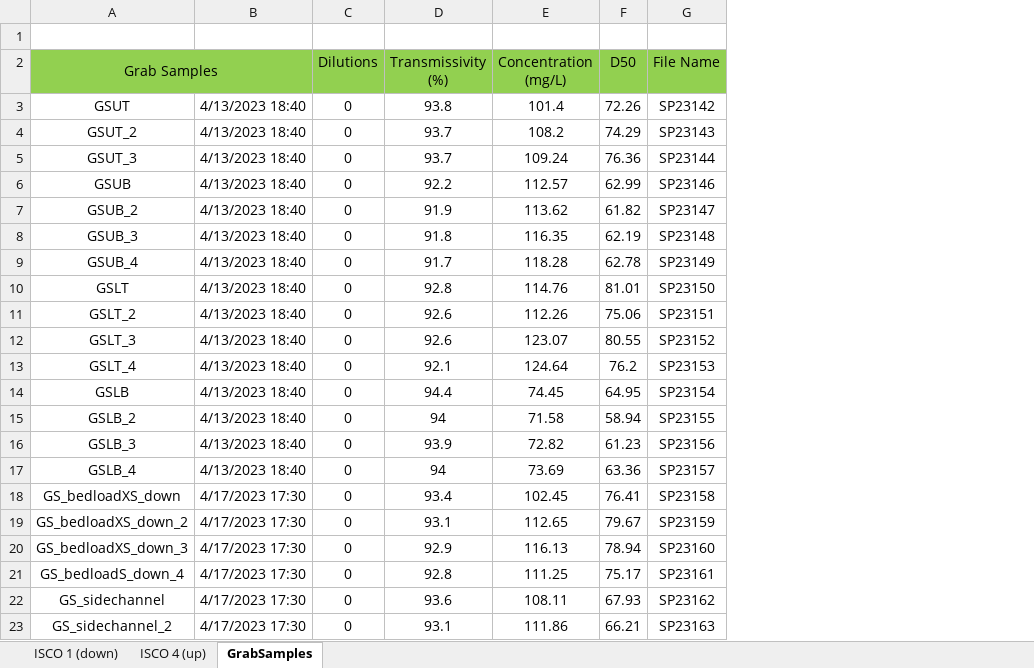
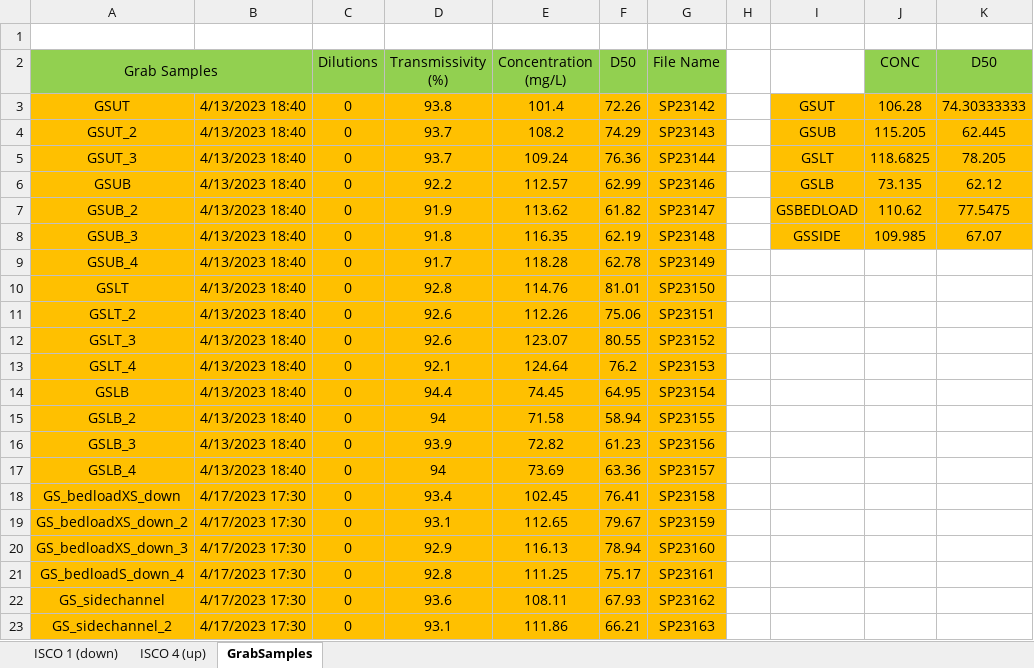
Before and after one commit to nicole-hucke/La_Jara, an Excel workbook: GSD/Water Samples/LaJara_LISST_GSD_Spring2023.xlsx, sheet GrabSamples, drawn as a sheet; values as stored, in another font and other column widths than the file's, no borders; the diff names each change by its address in the sheet, - before the commit and + after, or states it on an @@ line.

Commit message:
WC LISST sample GSD - organized

```diff
--- a/GSD/Water Samples/LaJara_LISST_GSD_Spring2023.xlsx (sheet GrabSamples)
+++ b/GSD/Water Samples/LaJara_LISST_GSD_Spring2023.xlsx (sheet GrabSamples)
+column H, empty
+column I, rows 3-8: GSUT | GSUB | GSLT | GSLB | GSBEDLOAD | GSSIDE
+column J (CONC), rows 3-8: 106.28 | 115.205 | 118.6825 | 73.135 | 110.62 | 109.985
+column K (D50), rows 3-8: 74.30333333 | 62.445 | 78.205 | 62.12 | 77.5475 | 67.07
-A3:G23 fill: none
+A3:G23 fill: #FFC000
```
Also changed, not shown: sheet ISCO 4 (up), sheet ISCO 1 (down), 2 other files.
